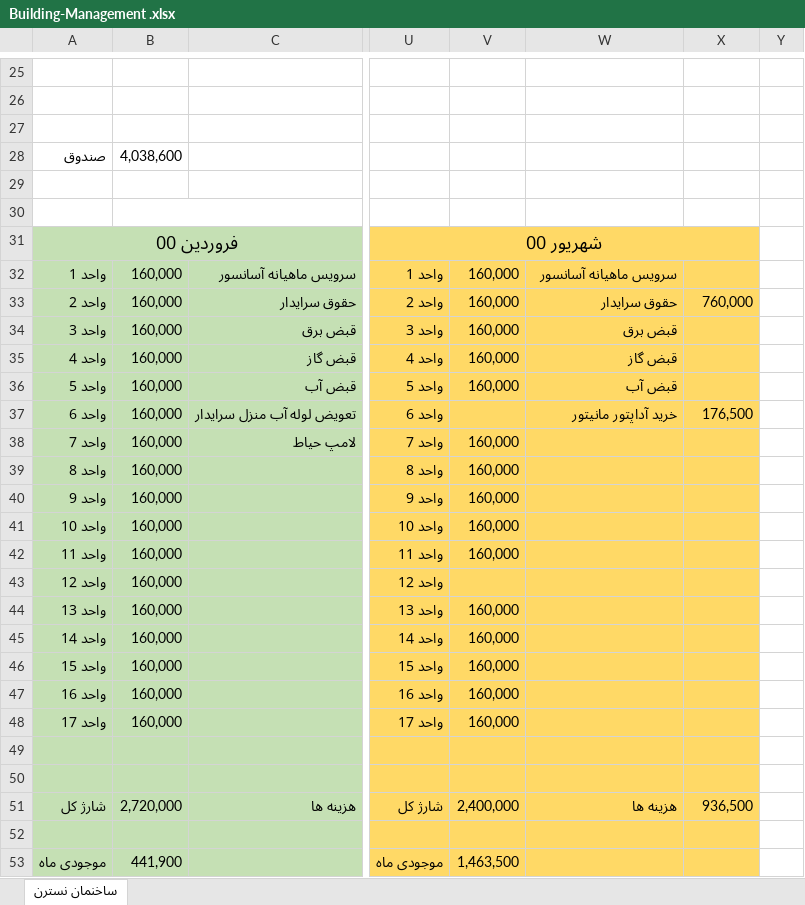
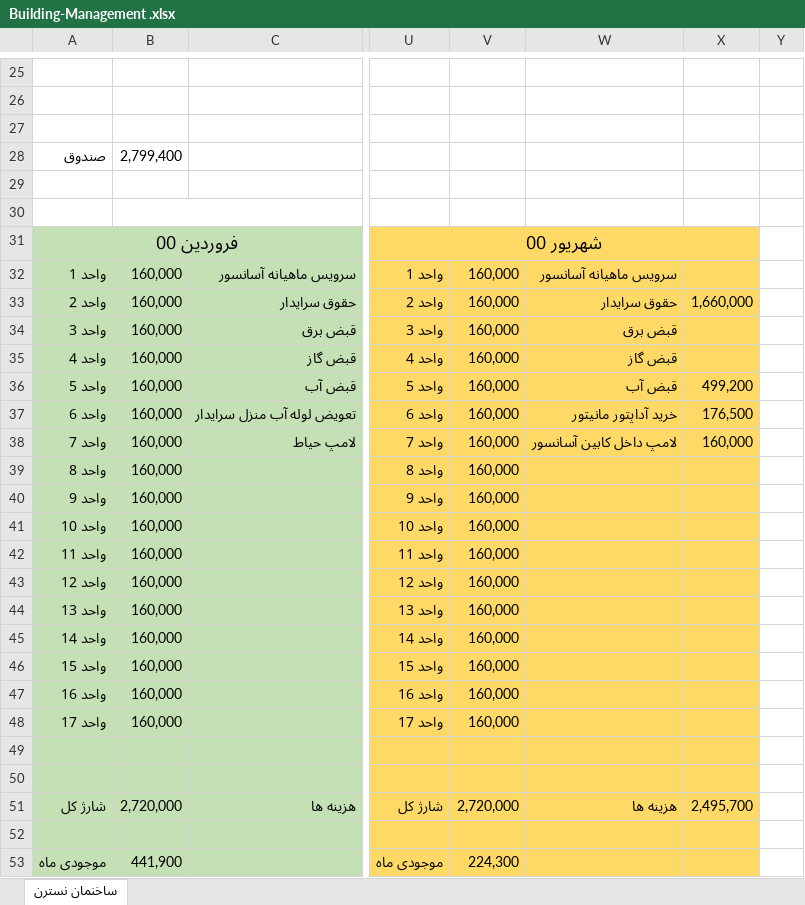
Before and after one commit to alizadeh-mohsen/Buikding-Management, an Excel workbook: Building-Management .xlsx, sheet ساخنمان نسترن, drawn as a sheet; only a part is shown, gaps mark what is left out; values as stored, in another font and other column widths than the file's, no borders; the diff names each change by its address in the sheet, - before the commit and + after, or states it on an @@ line.

Commit message:
ab

```diff
--- a/Building-Management .xlsx (sheet ساخنمان نسترن)
+++ b/Building-Management .xlsx (sheet ساخنمان نسترن)
-B28: 4,038,600
+B28: 2,799,400
-X33: 760,000
+X33: 1,660,000
-X36: (empty)
+X36: 499,200
-V37: (empty)
+V37: 160,000
-W38: (empty)
+W38: لامپ داخل کابین آسانسور
-X38: (empty)
+X38: 160,000
-V43: (empty)
+V43: 160,000
-V51: 2,400,000
+V51: 2,720,000
-X51: 936,500
+X51: 2,495,700
-V53: 1,463,500
+V53: 224,300
```
